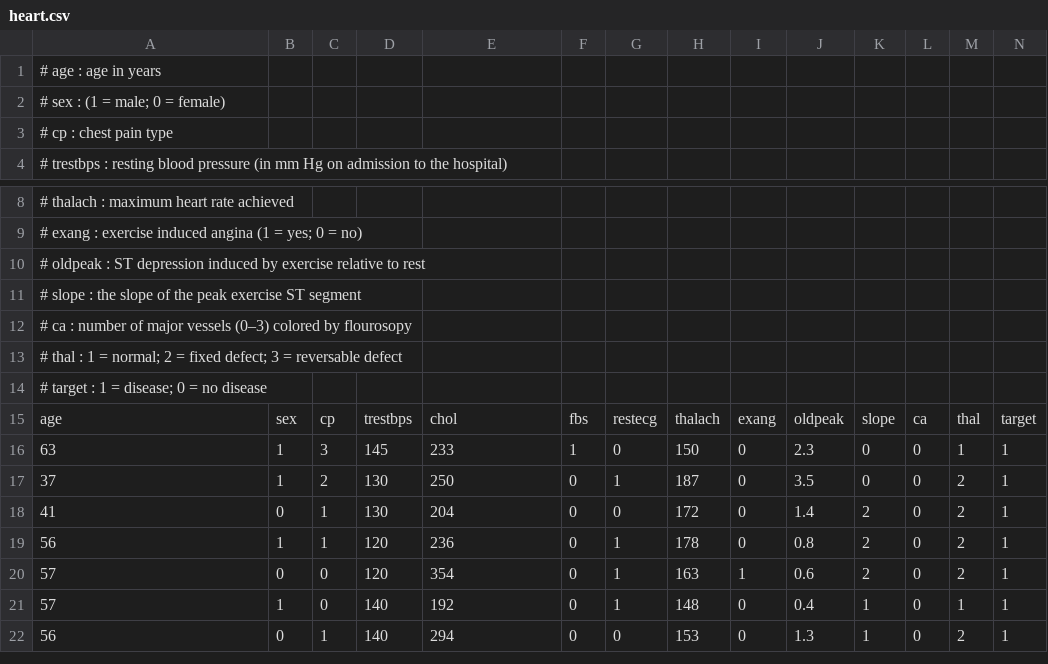
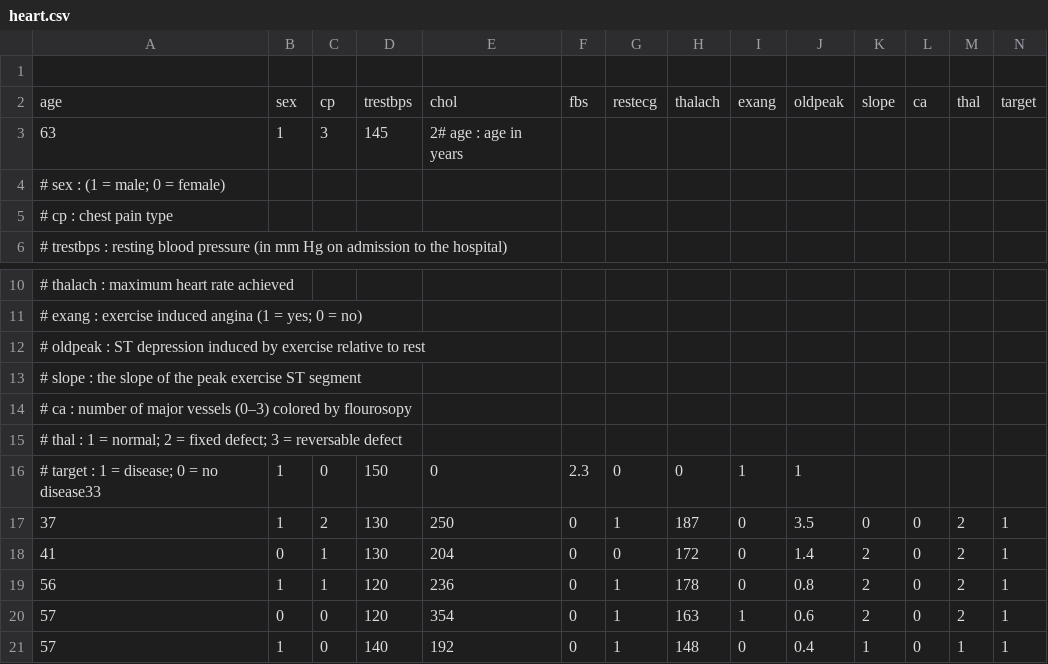
Before and after one commit to kamusial/Analiza_Danych_AI_1, a CSV file: Zjazd1/heart.csv, drawn as a sheet; only a part is shown, gaps mark what is left out; the shorter side is filled out with more unchanged rows.

```diff
--- a/Zjazd1/heart.csv
+++ b/Zjazd1/heart.csv
@@ -1,2 +1,4 @@
-#    age : age in years
+
+age,sex,cp,trestbps,chol,fbs,restecg,thalach,exang,oldpeak,slope,ca,thal,target
+63,1,3,145,2#    age : age in years
 #    sex : (1 = male; 0 = female)
@@ -13,5 +15,3 @@
 #    thal : 1 = normal; 2 = fixed defect; 3 = reversable defect
-#    target : 1 = disease; 0 = no disease
-age,sex,cp,trestbps,chol,fbs,restecg,thalach,exang,oldpeak,slope,ca,thal,target
-63,1,3,145,233,1,0,150,0,2.3,0,0,1,1
+#    target : 1 = disease; 0 = no disease33,1,0,150,0,2.3,0,0,1,1
 37,1,2,130,250,0,1,187,0,3.5,0,0,2,1
```
Also changed, not shown: 1 other file.
